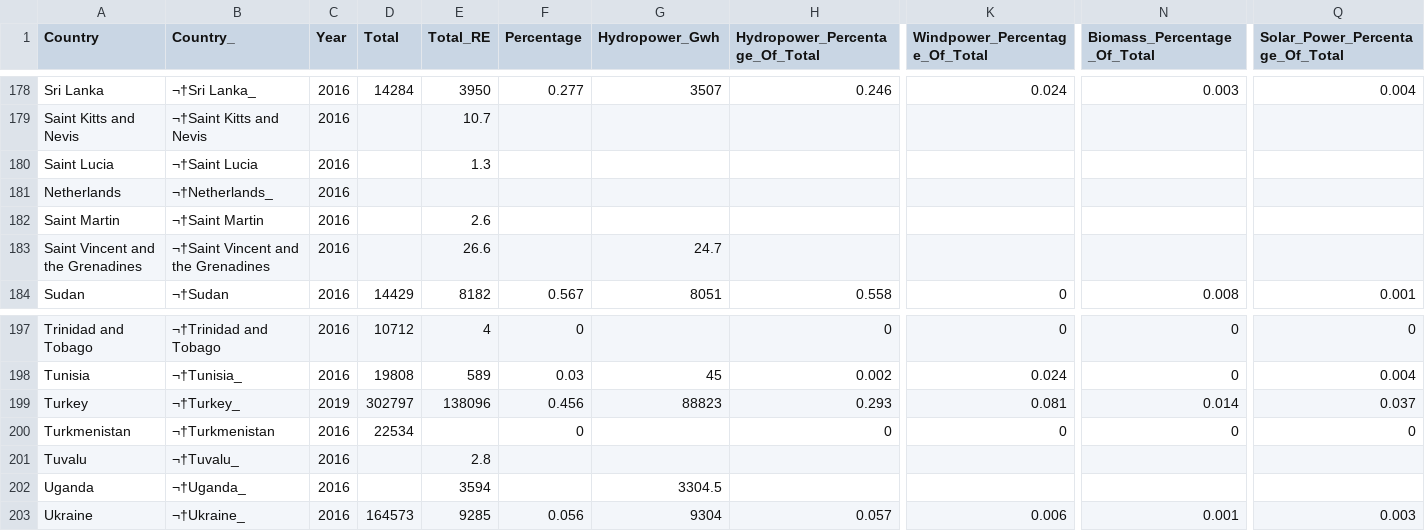
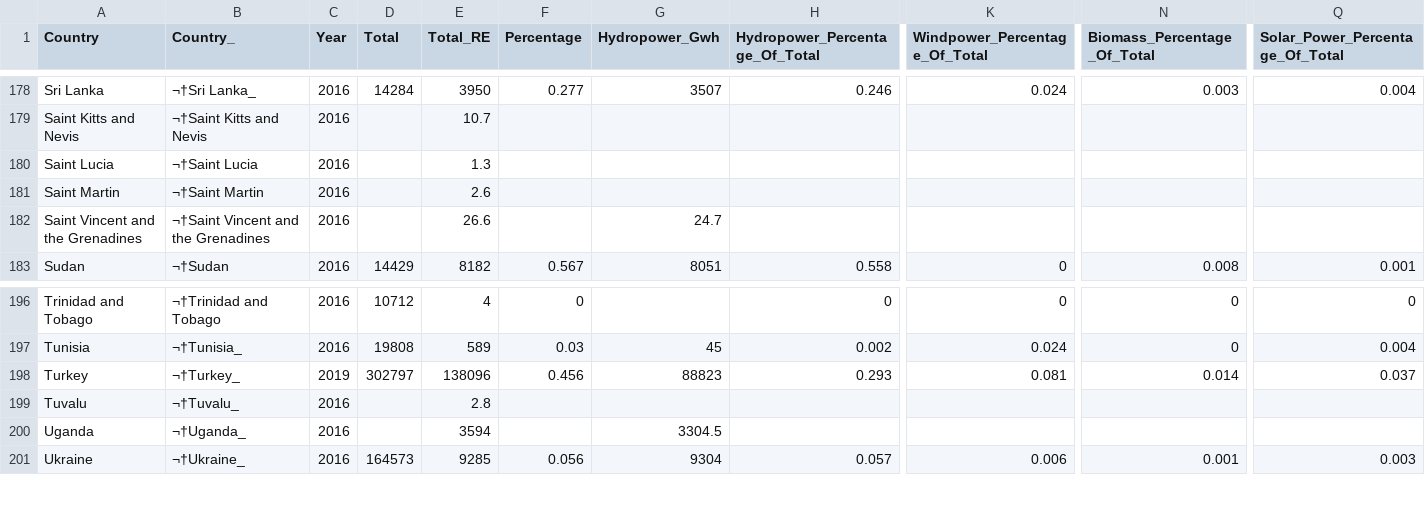
Before and after one commit to KagoPrezRantsho/F21DVCW2, a CSV file: RE.csv, drawn as a sheet; only a part is shown, gaps mark what is left out; rows hold the shown columns only; the diff names each change by its address in the sheet, - before the commit and + after, or states it on an @@ line.

Commit message:
Update RE.csv
delete missing values

```diff
--- a/RE.csv
+++ b/RE.csv
-row 181: Netherlands | ¬†Netherlands_ | 2016
-row 200: Turkmenistan | ¬†Turkmenistan | 2016 | 22534 |  | 0 |  | 0 | 0 | 0 | 0
```
